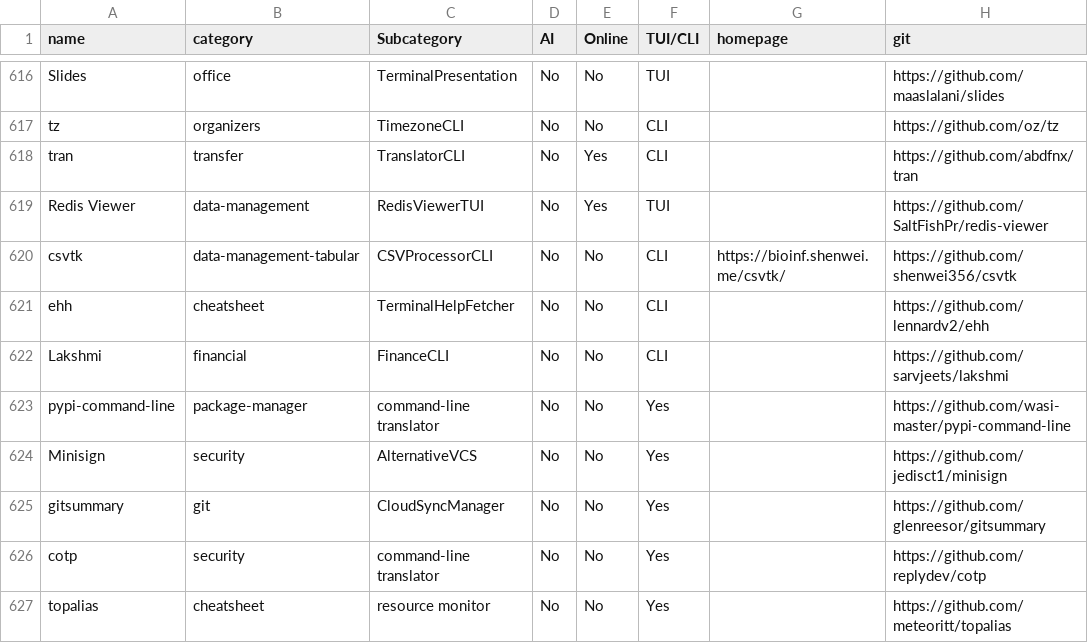
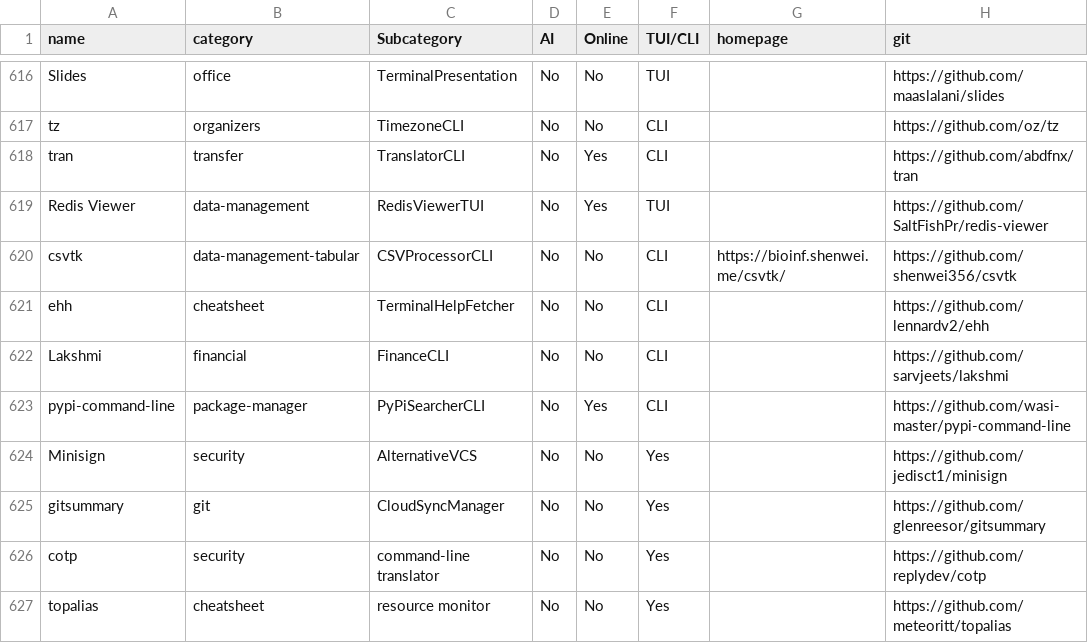
Before and after one commit to yaaseminyavuz/awesome-cli-apps-in-a-csv, a CSV file: apps.csv, drawn as a sheet; only a part is shown, gaps mark what is left out; the diff names each change by its address in the sheet, - before the commit and + after, or states it on an @@ line.

Commit message:
Auto-update: updated AI, Online, TUI/CLI, Subcategory for 'pypi-command-line'

```diff
--- a/apps.csv
+++ b/apps.csv
-C623 (Subcategory): command-line translator
+C623 (Subcategory): PyPiSearcherCLI
-E623 (Online): No
+E623 (Online): Yes
-F623 (TUI/CLI): Yes
+F623 (TUI/CLI): CLI
```
